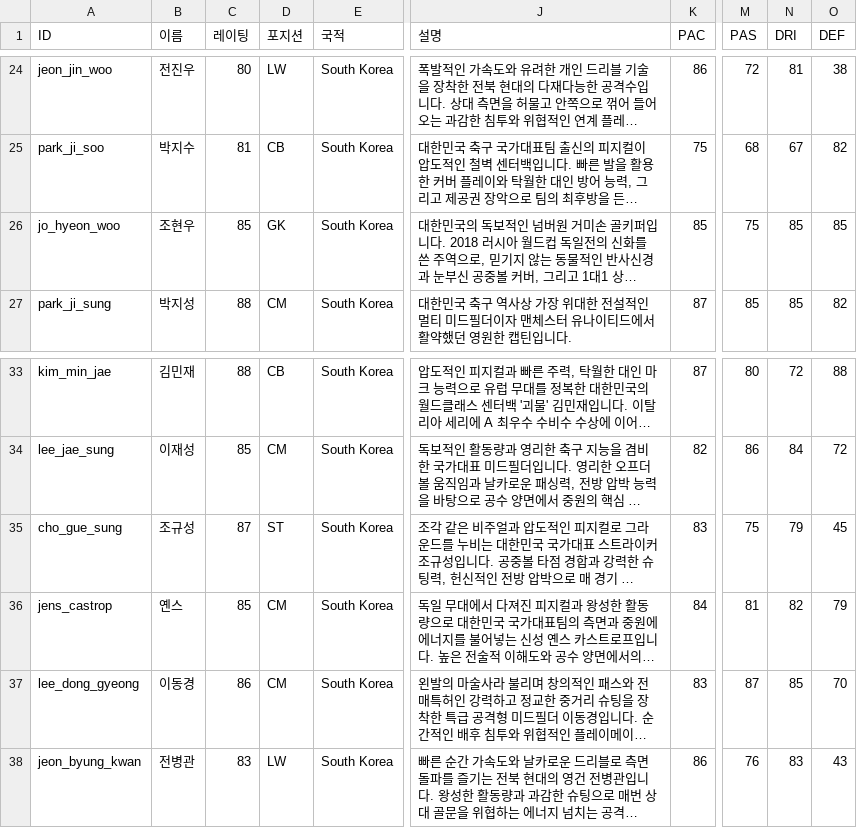
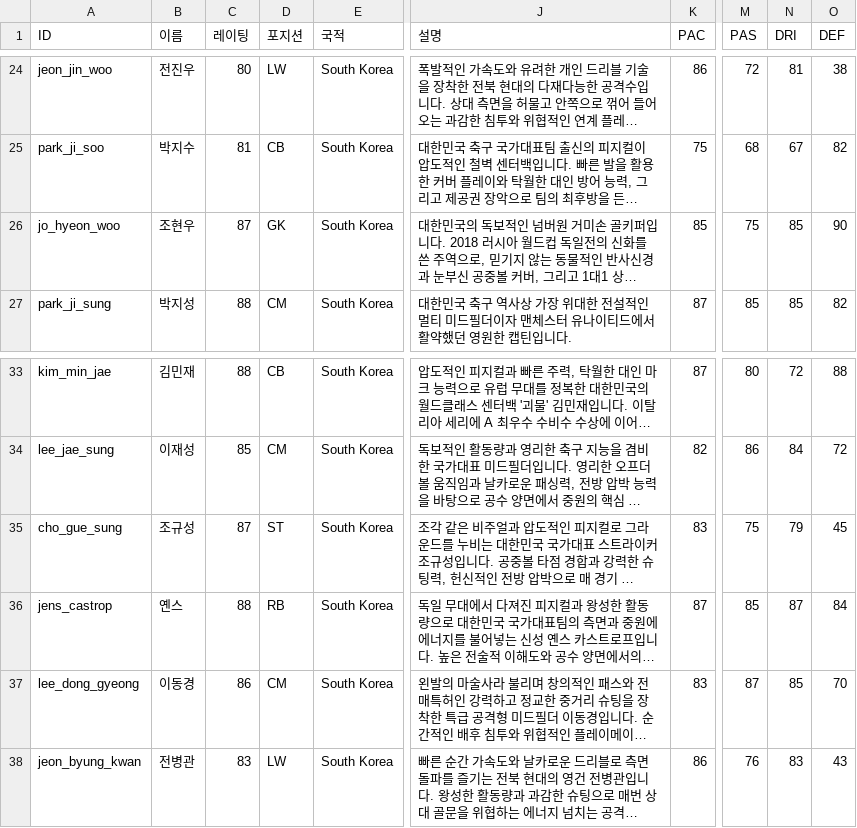
Before and after one commit to ooks19-cmyk/word, a CSV file: 선수데이터.csv, drawn as a sheet; only a part is shown, gaps mark what is left out; long unchanged cells end in …; the diff covers the shown part only; the diff names each change by its address in the sheet, - before the commit and + after, or states it on an @@ line.

```diff
--- a/선수데이터.csv
+++ b/선수데이터.csv
-C26 (레이팅): 85
+C26 (레이팅): 87
-O26 (DEF): 85
+O26 (DEF): 90
-C36 (레이팅): 85
+C36 (레이팅): 88
-D36 (포지션): CM
+D36 (포지션): RB
-K36 (PAC): 84
+K36 (PAC): 87
-M36 (PAS): 81
+M36 (PAS): 85
-N36 (DRI): 82
+N36 (DRI): 87
-O36 (DEF): 79
+O36 (DEF): 84
```
Also changed, not shown: 1 added row and 31 edited cells elsewhere in this file, 7 other files.
